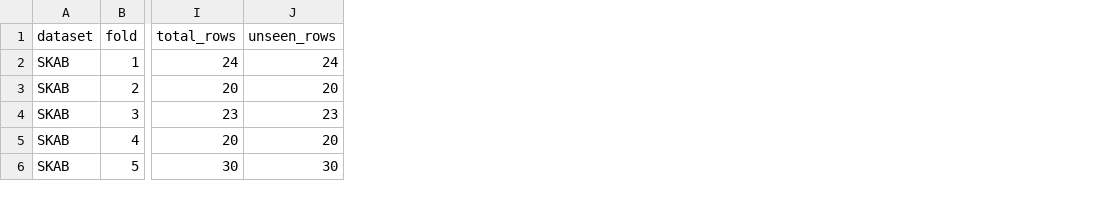
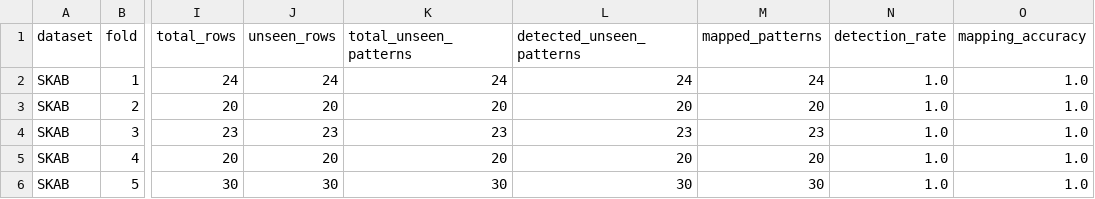
Before and after one commit to senaycengiz/yazlab2-aciklanabilir-zaman-serisi-analizi, a CSV file: results/unseen/skab_unseen_automata_results.csv, drawn as a sheet; only a part is shown, gaps mark what is left out; the diff names each change by its address in the sheet, - before the commit and + after, or states it on an @@ line.

```diff
--- a/results/unseen/skab_unseen_automata_results.csv
+++ b/results/unseen/skab_unseen_automata_results.csv
+column K (total_unseen_patterns), rows 2-6: 24 | 20 | 23 | 20 | 30
+column L (detected_unseen_patterns), rows 2-6: 24 | 20 | 23 | 20 | 30
+column M (mapped_patterns), rows 2-6: 24 | 20 | 23 | 20 | 30
+column N (detection_rate), rows 2-6: all 1.0
+column O (mapping_accuracy), rows 2-6: all 1.0
```
Also changed, not shown: logs/cnn/cnn_BATADAL_dataset04_loss_history.csv, logs/cnn/cnn_skab_fold_1_loss_history.csv, 32 other files.
